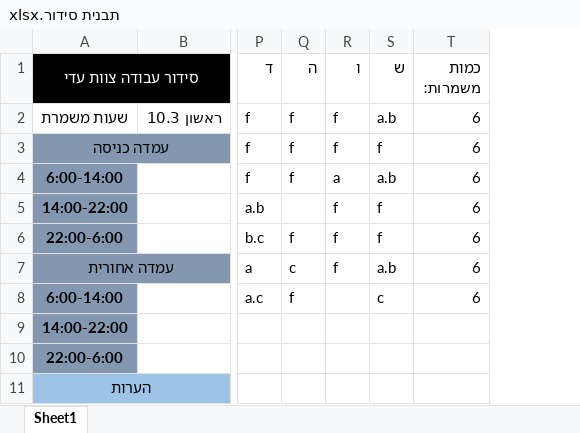
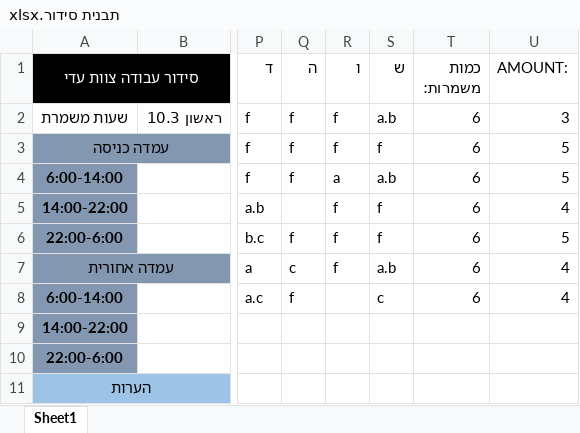
Before and after one commit to OBaca/Schedule-Maker, an Excel workbook: manual/תבנית סידור.xlsx, sheet Sheet1, drawn as a sheet; only a part is shown, gaps mark what is left out; values as stored, in another font and other column widths than the file's, no borders; the diff names each change by its address in the sheet, - before the commit and + after, or states it on an @@ line.

```diff
--- a/manual/תבנית סידור.xlsx (sheet Sheet1)
+++ b/manual/תבנית סידור.xlsx (sheet Sheet1)
+column U (AMOUNT:), rows 2-8: 3 | 5 | 5 | 4 | 5 | 4 | 4
```
Also changed, not shown: Template/תבנית סידור.xlsx, automate/תבנית זמינות.xlsx, 18 other files.
